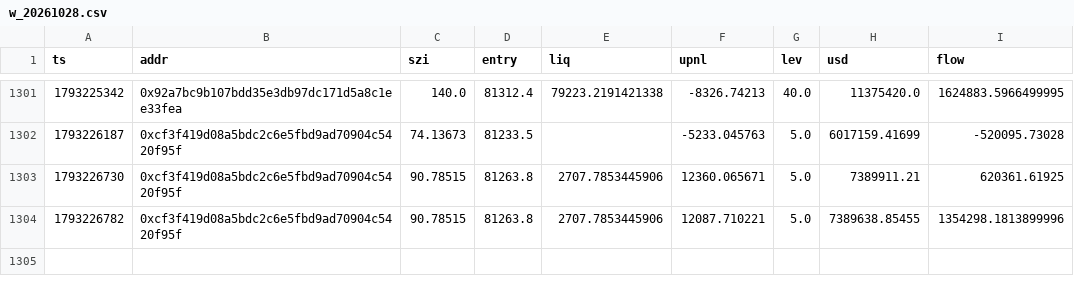
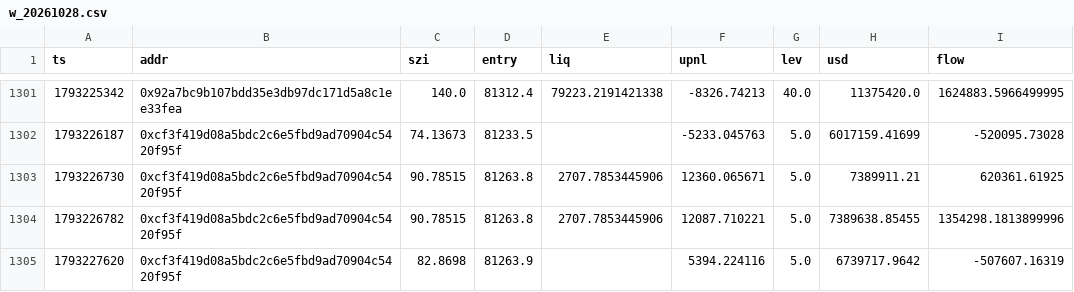
Before and after one commit to Maddysingh06/market-data, a CSV file: data/w_20261028.csv, drawn as a sheet; only a part is shown, gaps mark what is left out.

```diff
--- a/data/w_20261028.csv
+++ b/data/w_20261028.csv
@@ -1304 +1304,2 @@ ts,addr,szi,entry,liq,upnl,lev,usd,flow
 1793226782,0xcf3f419d08a5bdc2c6e5fbd9ad70904c5420f95f,90.78515,81263.8,2707.7853445906,12087.710221,5.0,7389638.85455,1354298.1813899996
+1793227620,0xcf3f419d08a5bdc2c6e5fbd9ad70904c5420f95f,82.8698,81263.9,,5394.224116,5.0,6739717.9642,-507607.16319
```
Also changed, not shown: data/e_20261028.csv, 3 other files.
